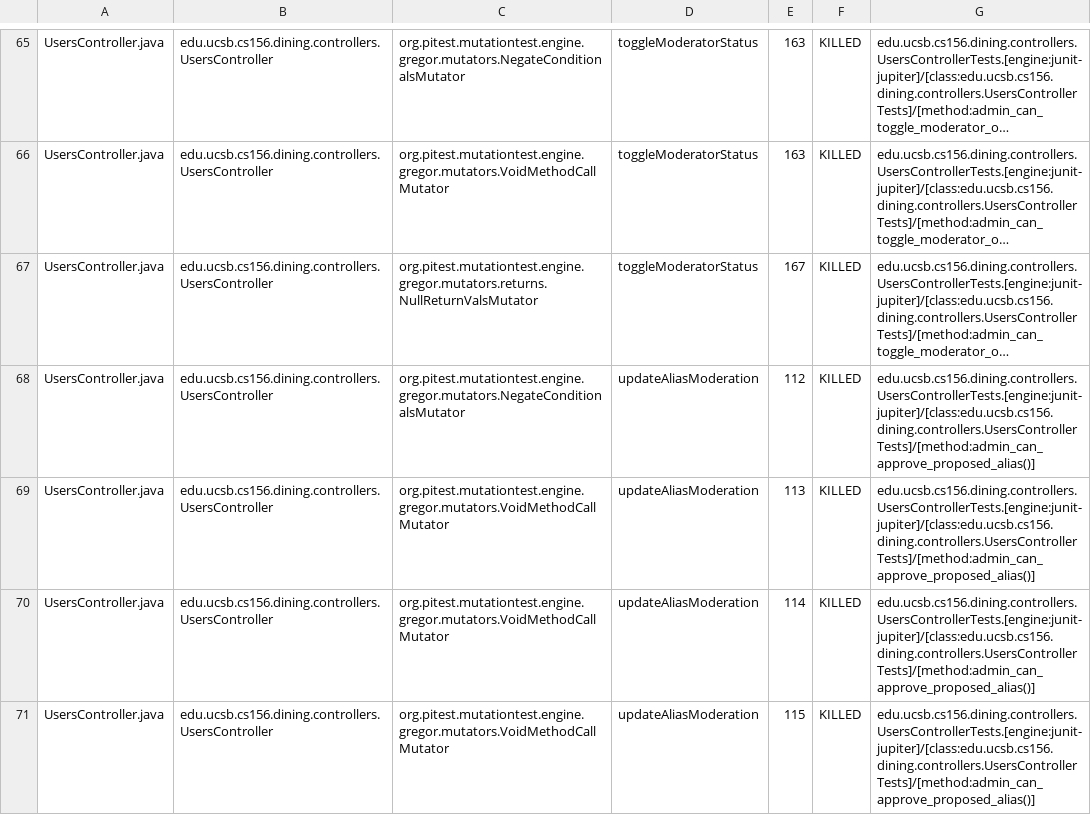
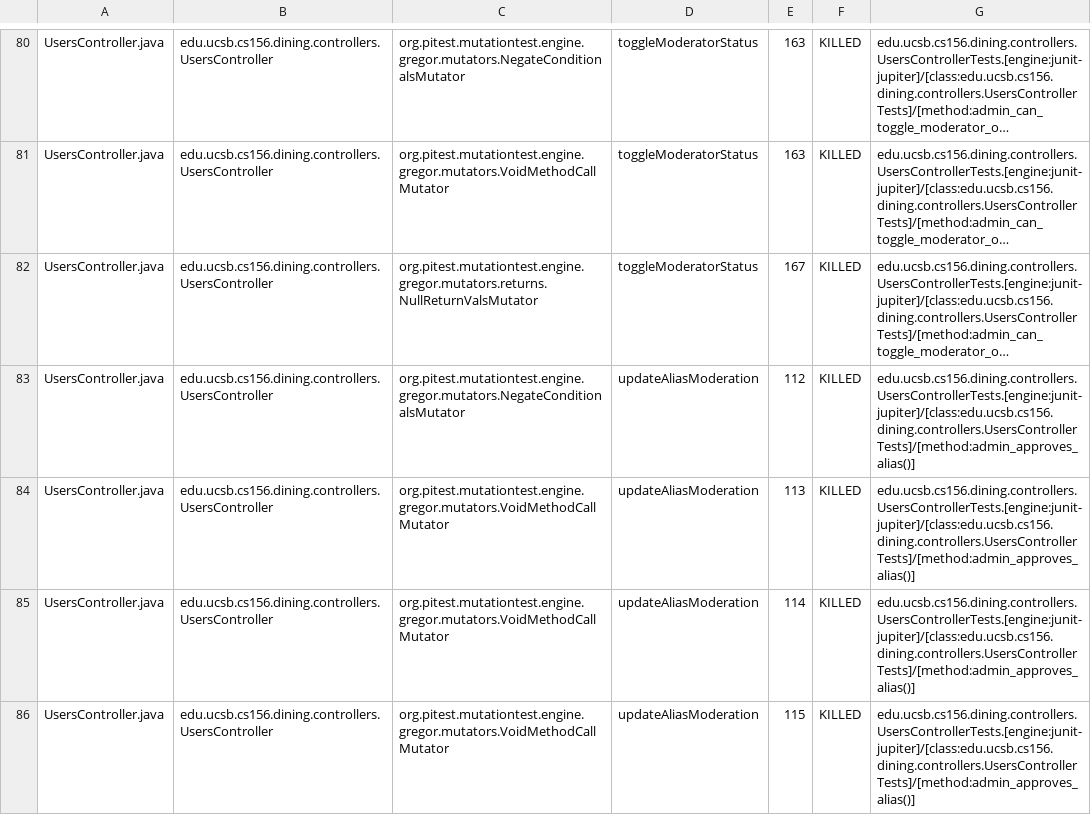
Before and after one commit to ucsb-cs156-f25/proj-dining-f25-08, a CSV file: prs/23/pitest/mutations.csv, drawn as a sheet; only a part is shown, gaps mark what is left out; long unchanged cells end in …; addresses are those after the commit; the diff covers the shown part only; the diff names each change by its address in the sheet, - before the commit and + after, or states it on an @@ line.

Commit message:
Deploying to gh-pages from @ ucsb-cs156-f25/proj-dining-f25-08@bb9d11fd1cf358b2b33544fadc4a3c826a9a388c 🚀

```diff
--- a/prs/23/pitest/mutations.csv
+++ b/prs/23/pitest/mutations.csv
-G83:G86: edu.ucsb.cs156.dining.controllers.UsersControllerTests.[engine:junit-jupiter]/[class:edu.ucsb.cs156.dining.controllers.UsersControllerTests]/[method:admin_can_approve_proposed_alias()]
+G83:G86: edu.ucsb.cs156.dining.controllers.UsersControllerTests.[engine:junit-jupiter]/[class:edu.ucsb.cs156.dining.controllers.UsersControllerTests]/[method:admin_approves_alias()]
```
Also changed, not shown: 2 added rows, 2 removed rows, 27 moved rows and 14 edited cells elsewhere in this file, 17 other files.
